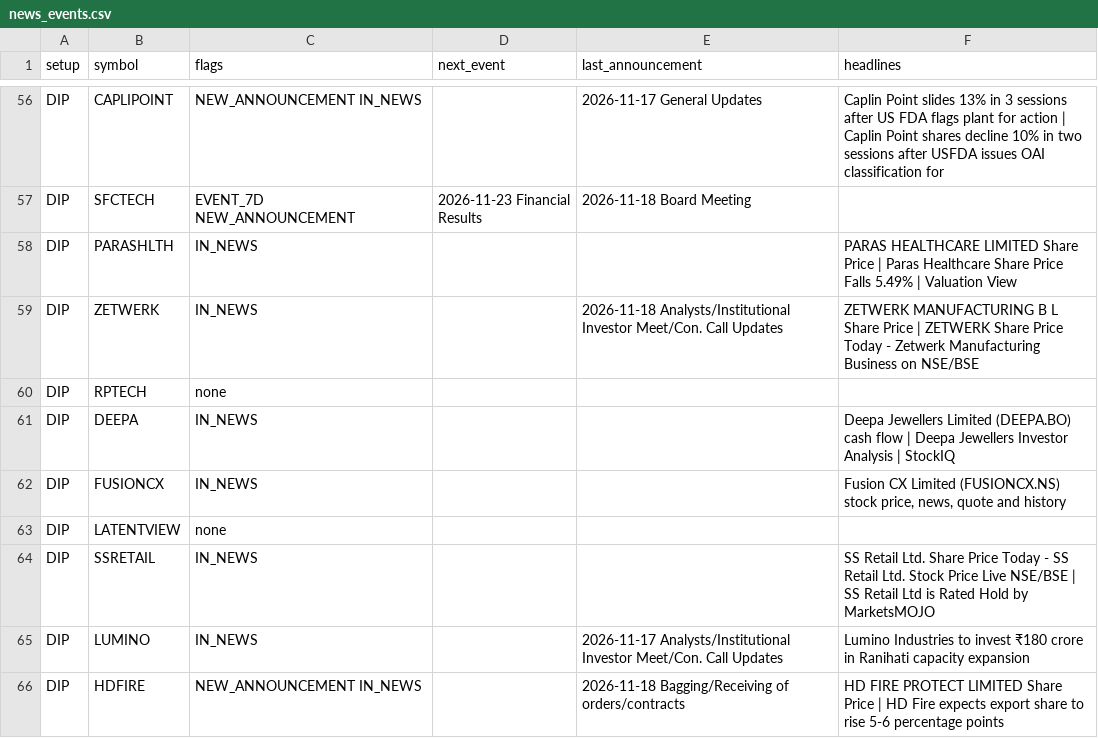
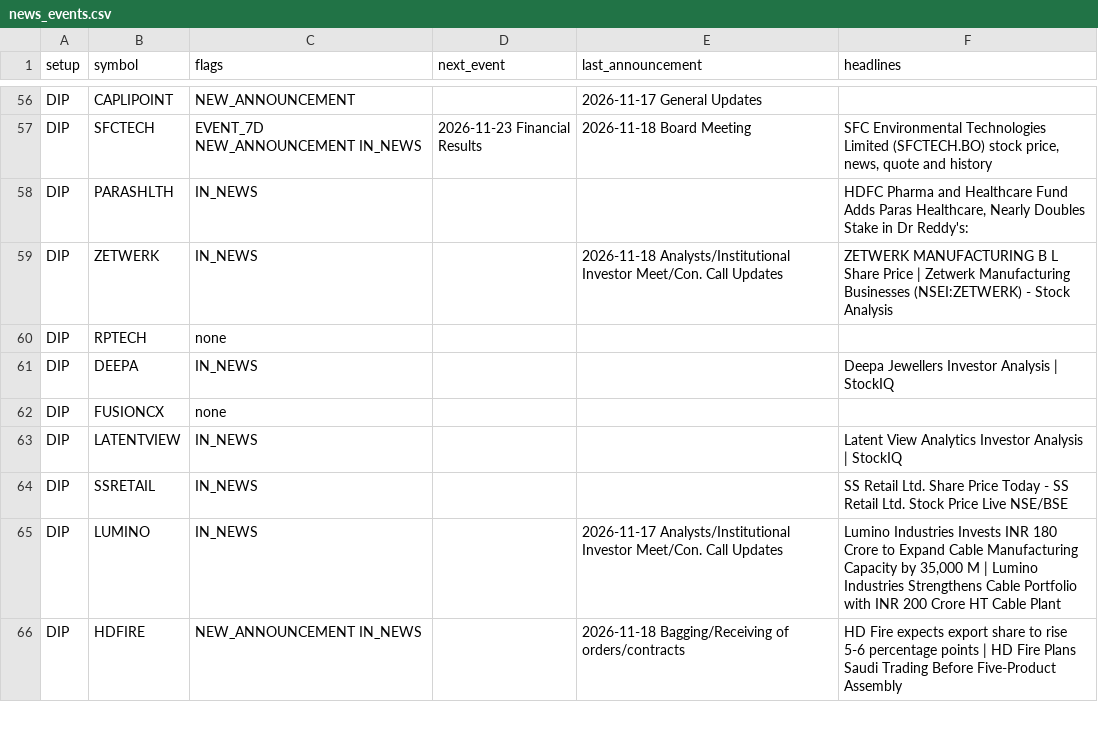
Before and after one commit to sufiyan9512-hue/swing-desk, a CSV file: docs/news_events.csv, drawn as a sheet; only a part is shown, gaps mark what is left out; the diff covers the shown part only; the diff names each change by its address in the sheet, - before the commit and + after, or states it on an @@ line.

```diff
--- a/docs/news_events.csv
+++ b/docs/news_events.csv
-C56 (flags): NEW_ANNOUNCEMENT IN_NEWS
+C56 (flags): NEW_ANNOUNCEMENT
-F56 (headlines): Caplin Point slides 13% in 3 sessions after US FDA flags plant for action | Caplin Point shares decline 10% in two sessions after USFDA issues OAI classification for
+F56 (headlines): (empty)
-C57 (flags): EVENT_7D NEW_ANNOUNCEMENT
+C57 (flags): EVENT_7D NEW_ANNOUNCEMENT IN_NEWS
-F57 (headlines): (empty)
+F57 (headlines): SFC Environmental Technologies Limited (SFCTECH.BO) stock price, news, quote and history
-F58 (headlines): PARAS HEALTHCARE LIMITED Share Price | Paras Healthcare Share Price Falls 5.49% | Valuation View
+F58 (headlines): HDFC Pharma and Healthcare Fund Adds Paras Healthcare, Nearly Doubles Stake in Dr Reddy's:
-F59 (headlines): …Price | ZETWERK Share Price Today - Zetwerk Manufacturing Business on NSE/BSE
+F59 (headlines): …Price | Zetwerk Manufacturing Businesses (NSEI:ZETWERK) - Stock Analysis
-F61 (headlines): Deepa Jewellers Limited (DEEPA.BO) cash flow | Deepa Jewellers Investor Analysis…
+F61 (headlines): Deepa Jewellers Investor Analysis…
-C62 (flags): IN_NEWS
+C62 (flags): none
-F62 (headlines): Fusion CX Limited (FUSIONCX.NS) stock price, news, quote and history
+F62 (headlines): (empty)
-C63 (flags): none
+C63 (flags): IN_NEWS
-F63 (headlines): (empty)
+F63 (headlines): Latent View Analytics Investor Analysis | StockIQ
-F64 (headlines): …Live NSE/BSE | SS Retail Ltd is Rated Hold by MarketsMOJO
+F64 (headlines): …Live NSE/BSE
-F65 (headlines): Lumino Industries to invest ₹180 crore in Ranihati capacity expansion
+F65 (headlines): Lumino Industries Invests INR 180 Crore to Expand Cable Manufacturing Capacity by 35,000 M | Lumino Industries Strengthens Cable Portfolio with INR 200 Crore HT Cable Plant
-F66 (headlines): HD FIRE PROTECT LIMITED Share Price | HD Fire expects export share to rise 5-6 percentage points
+F66 (headlines): HD Fire expects export share to rise 5-6 percentage points | HD Fire Plans Saudi Trading Before Five-Product Assembly
```
Also changed, not shown: 64 edited cells elsewhere in this file, out/news_events.csv, 6 other files.
